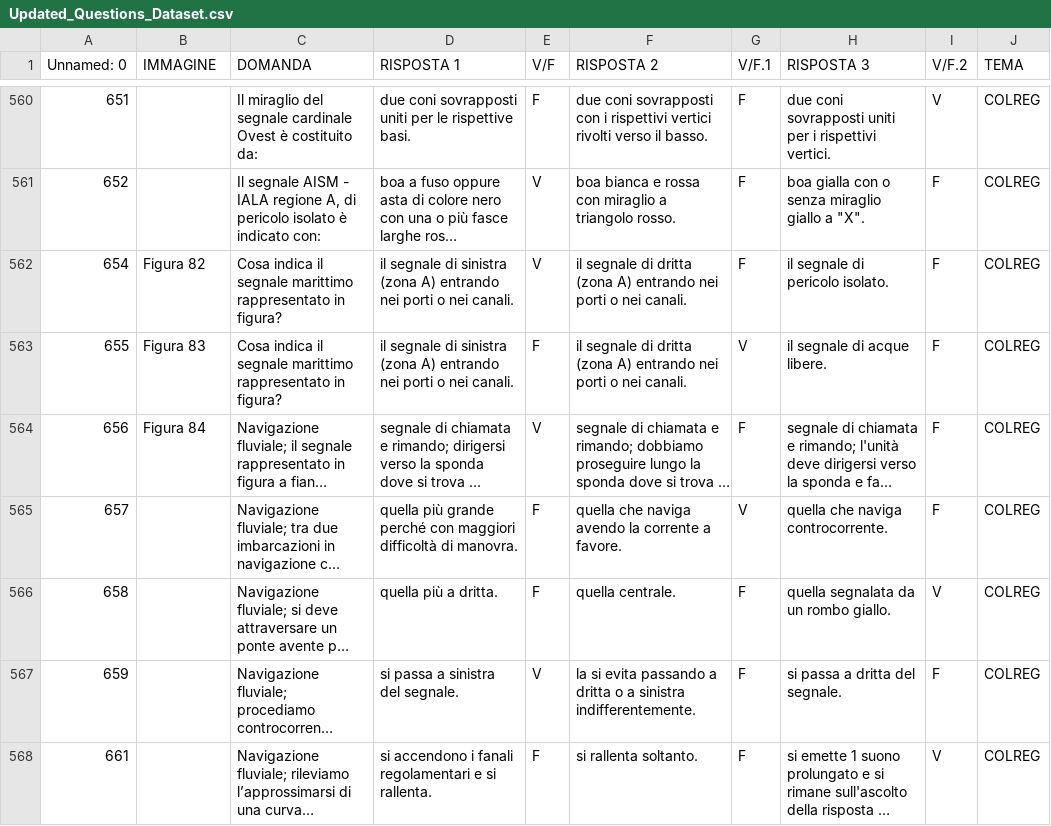
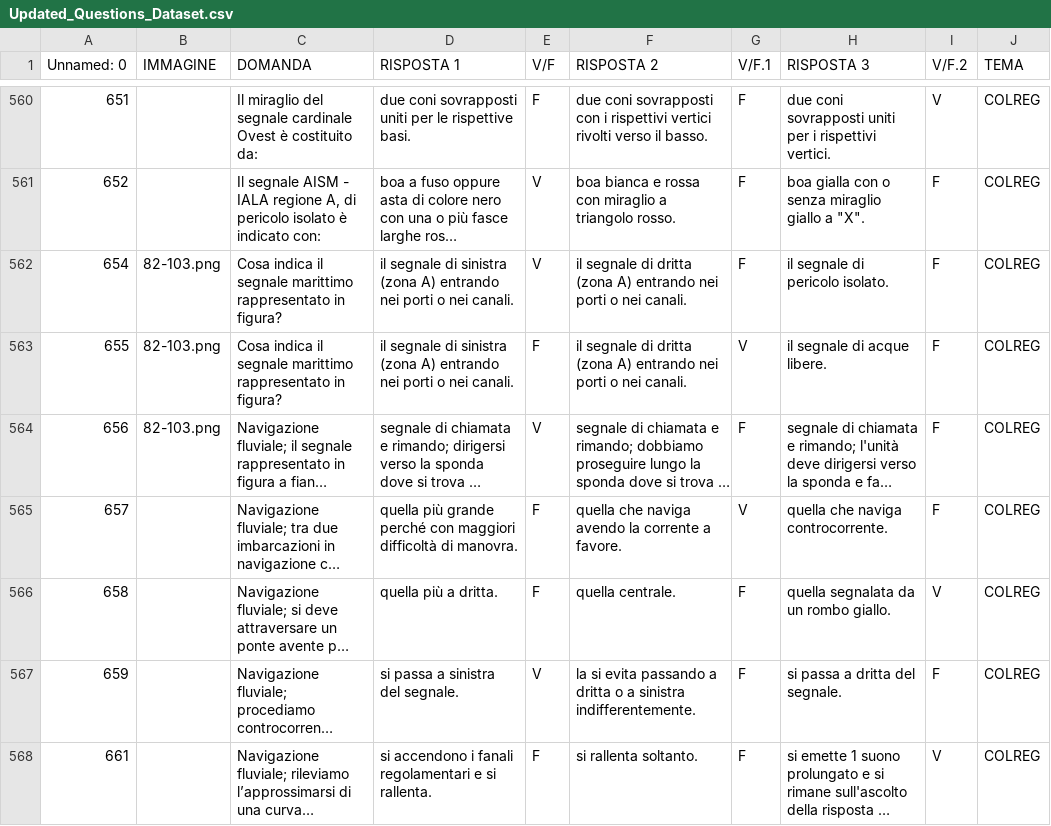
Before and after one commit to PatenteNautica/patenteD, a CSV file: Updated_Questions_Dataset.csv, drawn as a sheet; only a part is shown, gaps mark what is left out; long unchanged cells end in …; the diff covers the shown part only; the diff names each change by its address in the sheet, - before the commit and + after, or states it on an @@ line.

```diff
--- a/Updated_Questions_Dataset.csv
+++ b/Updated_Questions_Dataset.csv
-B562 (IMMAGINE): Figura 82
+B562 (IMMAGINE): 82-103.png
-B563 (IMMAGINE): Figura 83
+B563 (IMMAGINE): 82-103.png
-B564 (IMMAGINE): Figura 84
+B564 (IMMAGINE): 82-103.png
```
Also changed, not shown: 41 edited cells elsewhere in this file.
